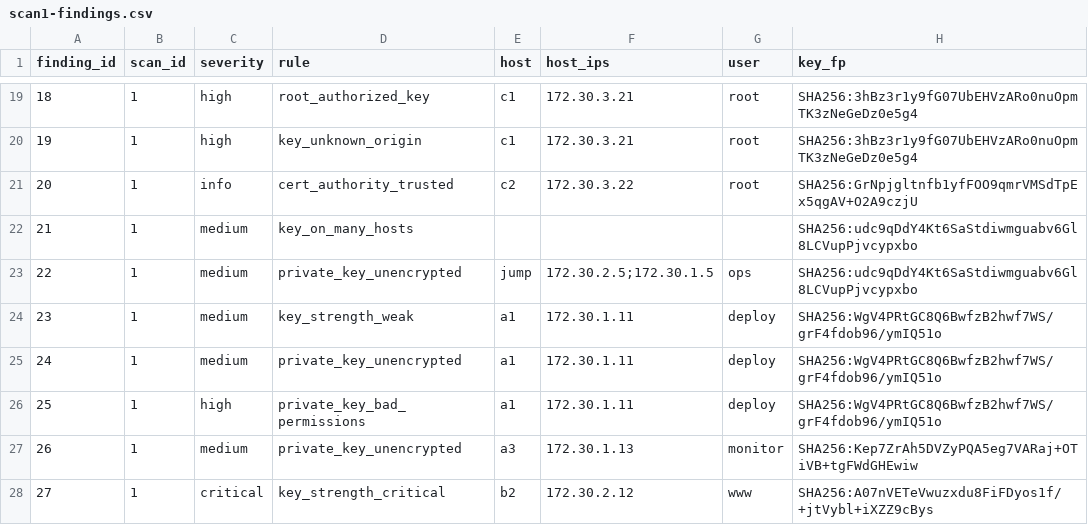
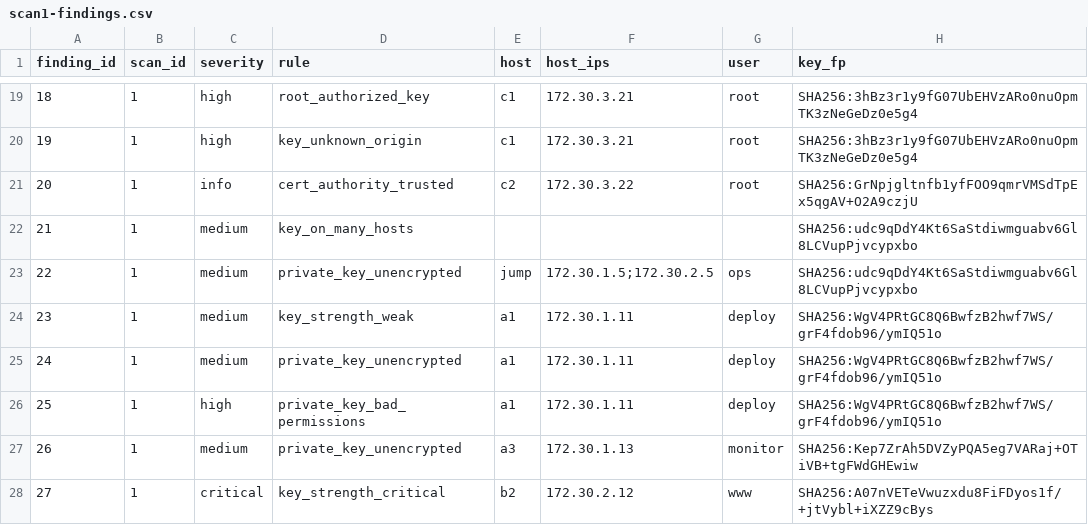
Before and after one commit to k0lp4tzki/SSHBITE, a CSV file: evidence/hardening/e2e/scan1-findings.csv, drawn as a sheet; only a part is shown, gaps mark what is left out; the diff names each change by its address in the sheet, - before the commit and + after, or states it on an @@ line.

```diff
--- a/evidence/hardening/e2e/scan1-findings.csv
+++ b/evidence/hardening/e2e/scan1-findings.csv
-F23 (host_ips): 172.30.2.5;172.30.1.5
+F23 (host_ips): 172.30.1.5;172.30.2.5
```
Also changed, not shown: evidence/hardening/e2e/scan3-hosts.csv, 30 other files.
